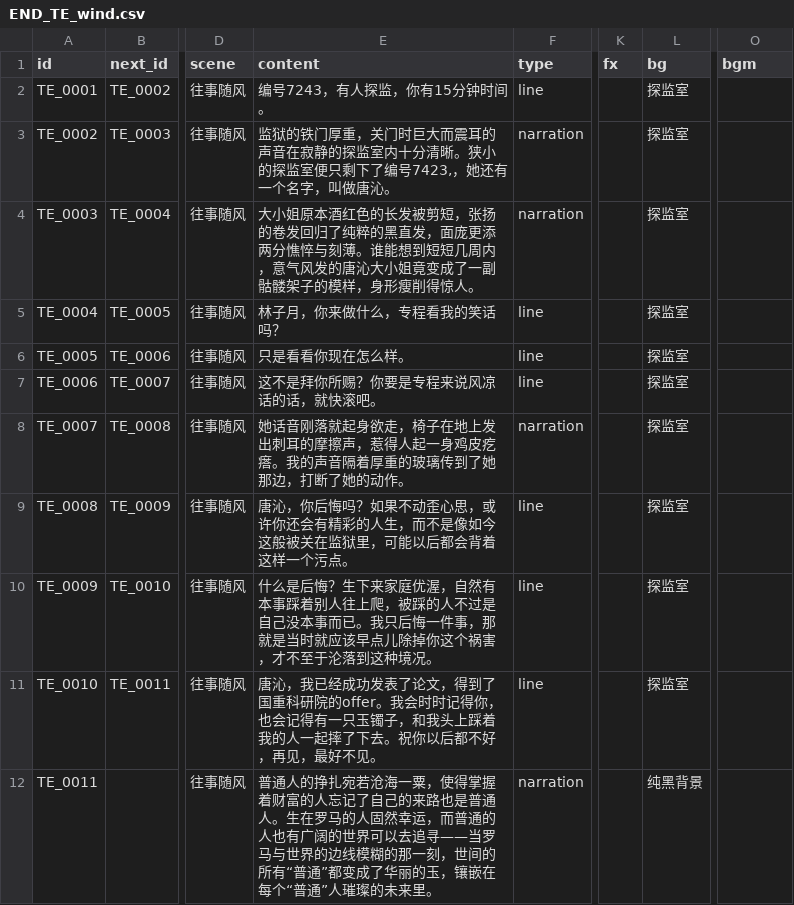
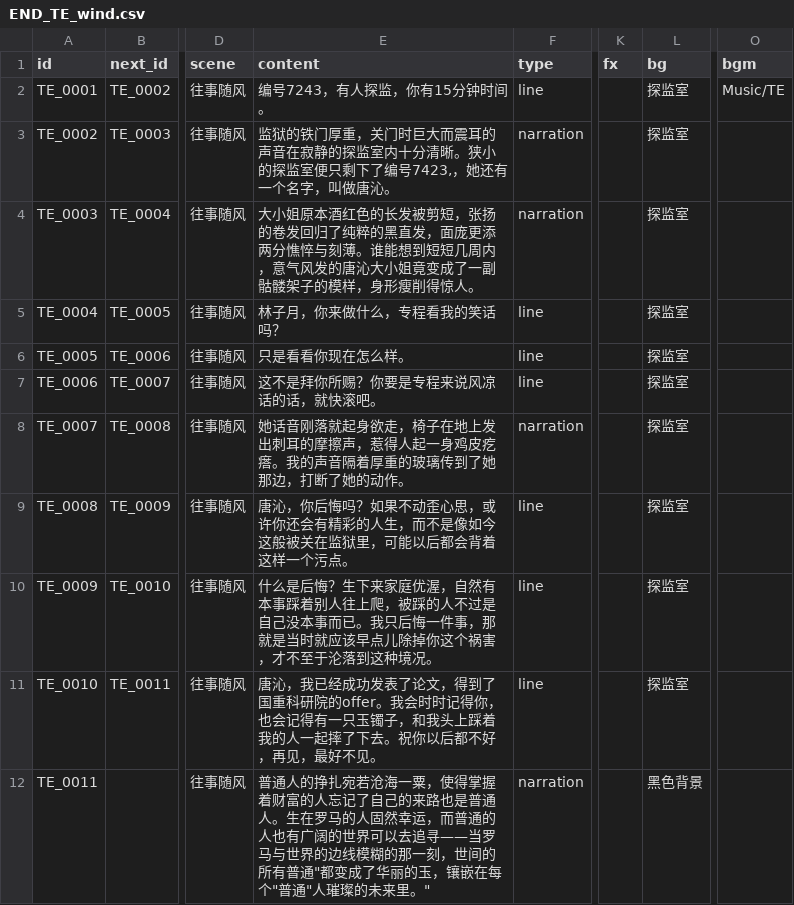
Before and after one commit to Xianglinn/MengYa-GameJam2026, a CSV file: Assets/Resources/Story/END_TE_wind.csv, drawn as a sheet; only a part is shown, gaps mark what is left out; the diff names each change by its address in the sheet, - before the commit and + after, or states it on an @@ line.

```diff
--- a/Assets/Resources/Story/END_TE_wind.csv
+++ b/Assets/Resources/Story/END_TE_wind.csv
-O2 (bgm): (empty)
+O2 (bgm): Music/TE
-E12 (content): …间的所有“普通”都变成了华丽的玉，镶嵌在每个“普通”人璀璨的未来里。
+E12 (content): …间的所有普通"都变成了华丽的玉，镶嵌在每个"普通"人璀璨的未来里。"
-L12 (bg): 纯黑背景
+L12 (bg): 黑色背景
```
Also changed, not shown: Assets/Resources/Story/END_BE_failed.csv, Assets/Resources/Story/END_HE_jade_blessed.csv, 24 other files.
